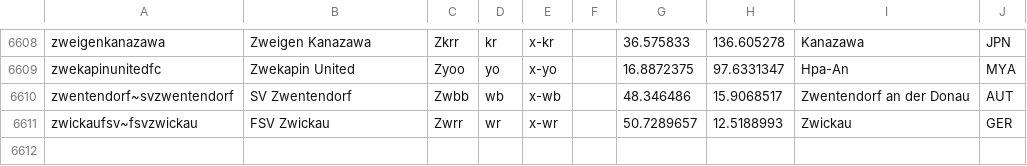
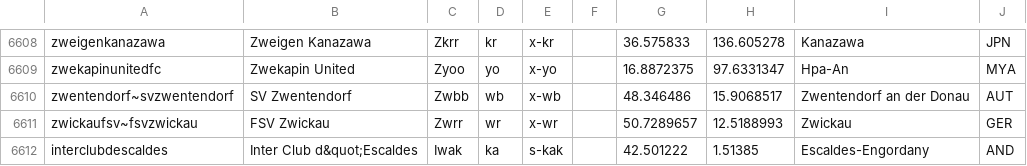
Before and after one commit to tshamilton/fitba, a CSV file: config/teams.csv, drawn as a sheet; only a part is shown, gaps mark what is left out.

Commit message:
more teams

```diff
--- a/config/teams.csv
+++ b/config/teams.csv
@@ -6611 +6611,2 @@ zwentendorf~svzwentendorf,SV Zwentendorf,Zwbb,wb,x-wb,,48.346486,15.9068517,Zwen
 zwickaufsv~fsvzwickau,FSV Zwickau,Zwrr,wr,x-wr,,50.7289657,12.5188993,Zwickau,GER
+interclubdescaldes,Inter Club d&quot;Escaldes,Iwak,ka,s-kak,,42.501222,1.51385,Escaldes-Engordany,AND
```
Also changed, not shown: 1 other file.
